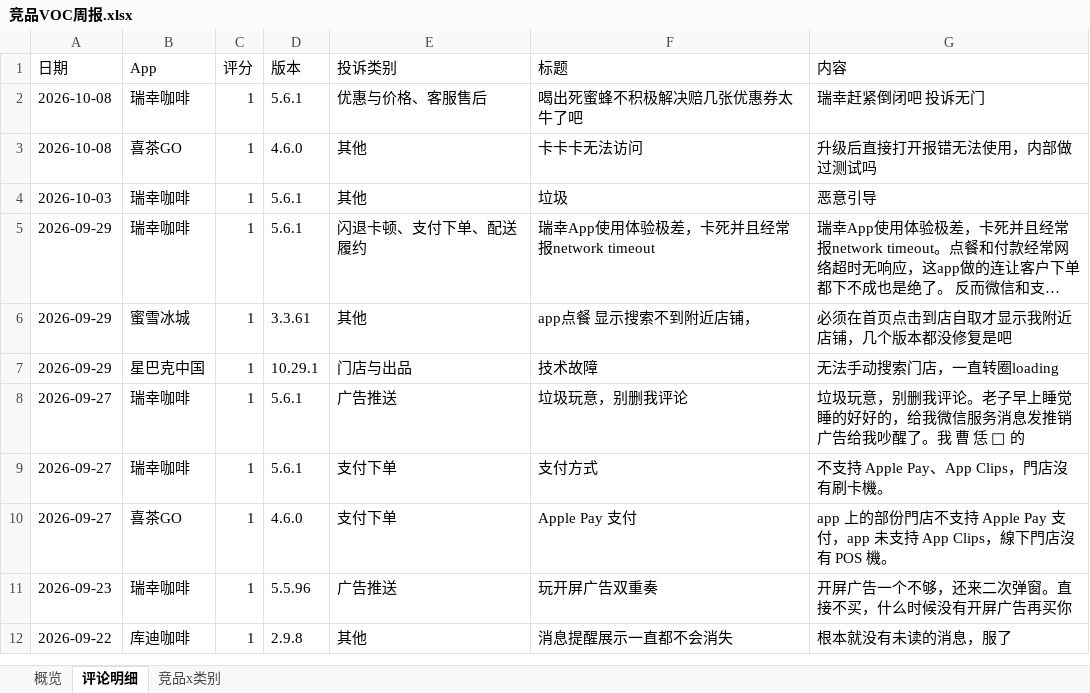
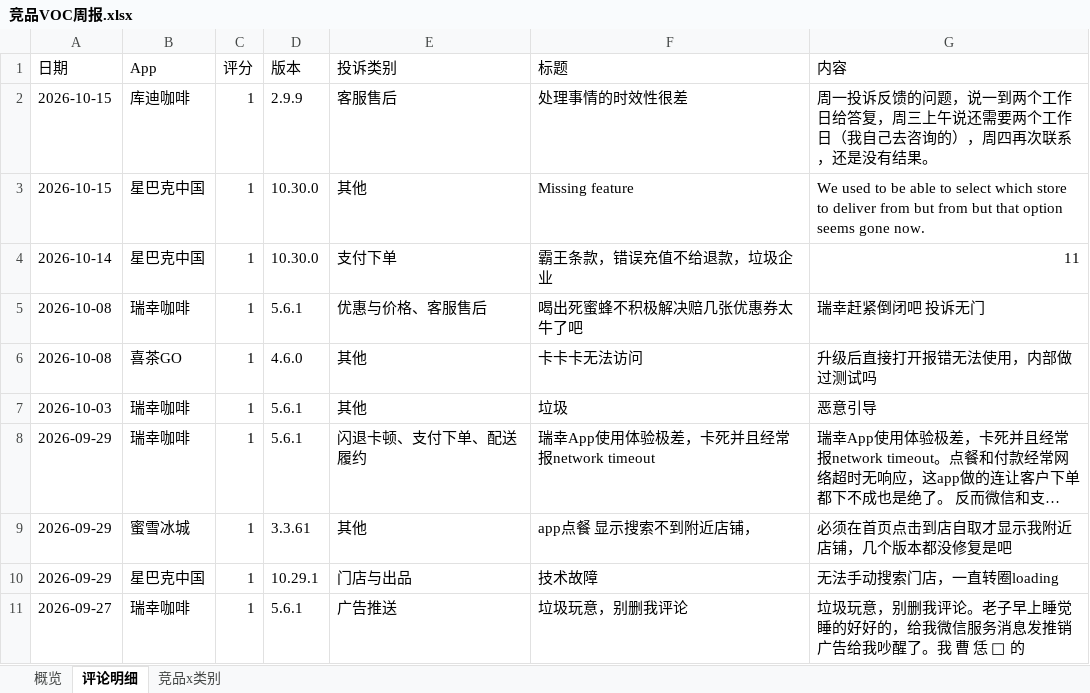
Before and after one commit to EGG-ZERO/appstore-voc-radar, an Excel workbook: reports/竞品VOC周报.xlsx, sheet 评论明细, drawn as a sheet; only a part is shown; the shorter side is filled out with more unchanged rows; long unchanged cells end in …; values as stored, in another font and other column widths than the file's, no cell formats; the diff names each change by its address in the sheet, - before the commit and + after, or states it on an @@ line.

```diff
--- a/reports/竞品VOC周报.xlsx (sheet 评论明细)
+++ b/reports/竞品VOC周报.xlsx (sheet 评论明细)
+row 2: 2026-10-15 | 库迪咖啡 | 1 | 2.9.9 | 客服售后 | 处理事情的时效性很差 | 周一投诉反馈的问题，说一到两个工作日给答复，周三上午说还需要两个工作日（我自己去咨询的），周四再次联系，还是没有结果。
+row 3: 2026-10-15 | 星巴克中国 | 1 | 10.30.0 | 其他 | Missing feature | We used to be able to select which store to deliver from but from but that option seems gone now.
+row 4: 2026-10-14 | 星巴克中国 | 1 | 10.30.0 | 支付下单 | 霸王条款，错误充值不给退款，垃圾企业 | 11
```
Also changed, not shown: sheet 概览, sheet 竞品x类别, cell formats, 4 other files.
